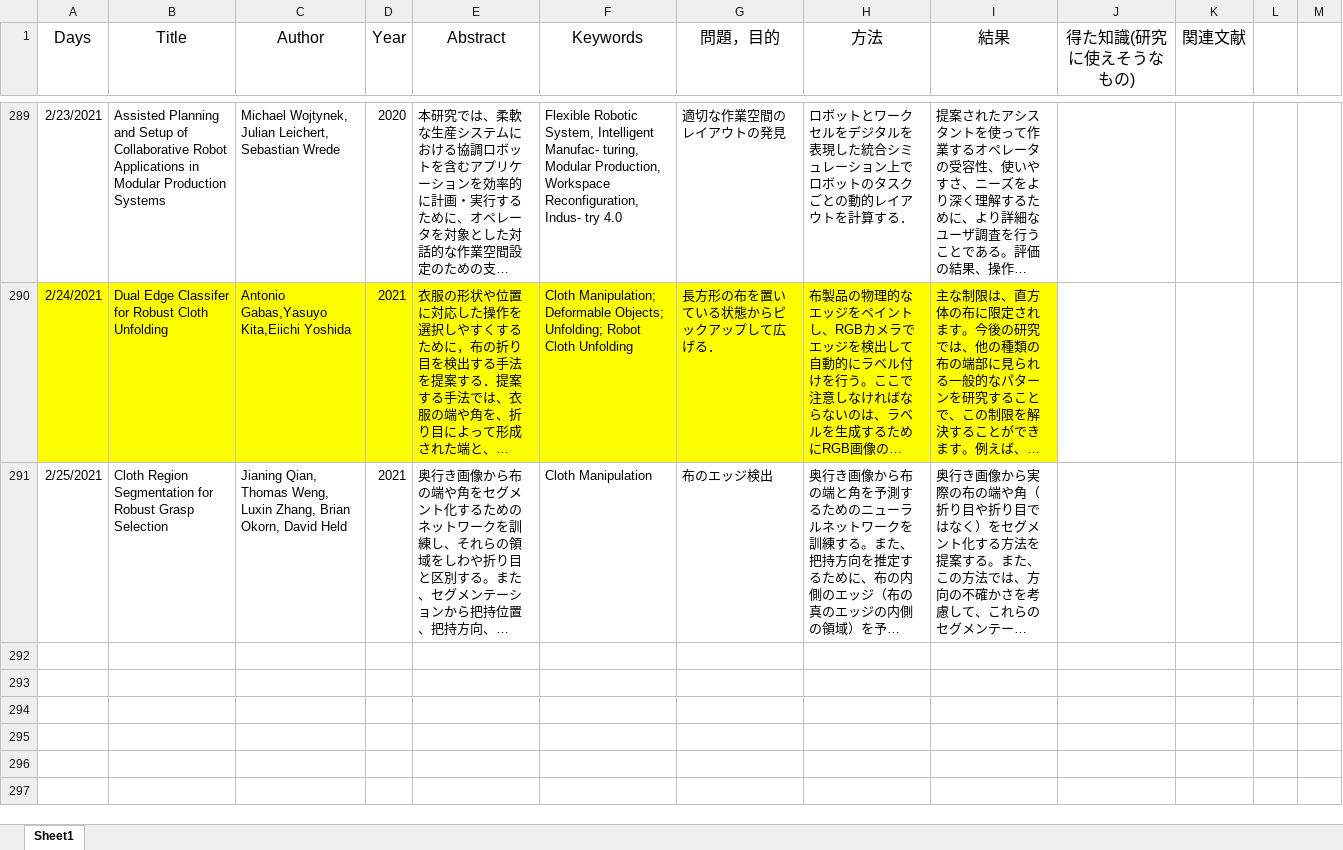
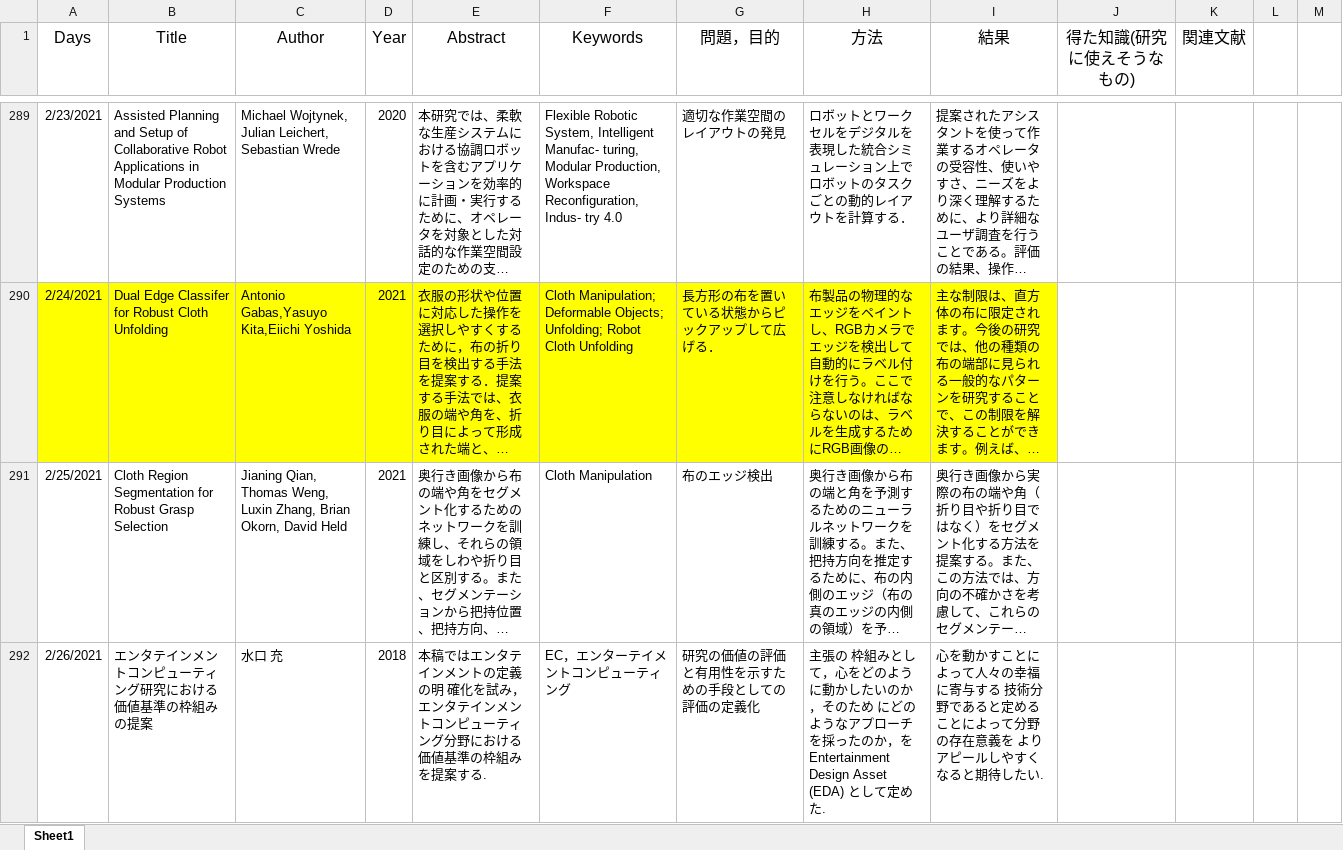
Before and after one commit to kakeru58/one-paper-a-day, an Excel workbook: 1paper a day table.xlsx, sheet Sheet1, drawn as a sheet; only a part is shown, gaps mark what is left out; long unchanged cells end in …; values as stored, in another font and other column widths than the file's, no borders; the diff names each change by its address in the sheet, - before the commit and + after, or states it on an @@ line.

Commit message:
2021/2/26

```diff
--- a/1paper a day table.xlsx (sheet Sheet1)
+++ b/1paper a day table.xlsx (sheet Sheet1)
+row 292: 2/26/2021 | エンタテインメントコンピューティング研究における価値基準の枠組みの提案 | 水口 充 | 2018 | 本稿ではエンタテインメントの定義の明 確化を試み，エンタテインメントコンピューティング分野における価値基準の枠組みを提案する. | EC，エンターテイメントコンピューティング | 研究の価値の評価と有用性を示すための手段としての評価の定義化 | 主張の 枠組みとして，心をどのように動かしたいのか，そのため にどのようなアプローチを採ったのか，を Entertainment Design Asset (EDA) として定めた. | 心を動かすことによって人々の幸福に寄与する 技術分野であると定めることによって分野の存在意義を よりアピールしやすくなると期待したい.
```
